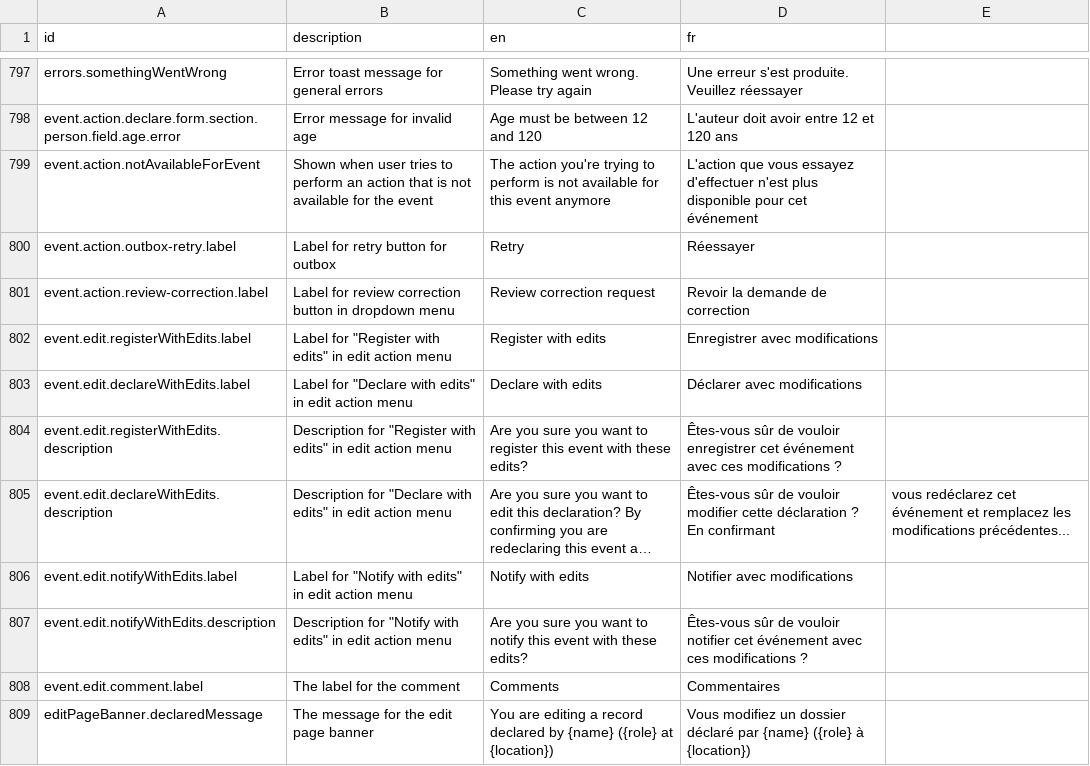
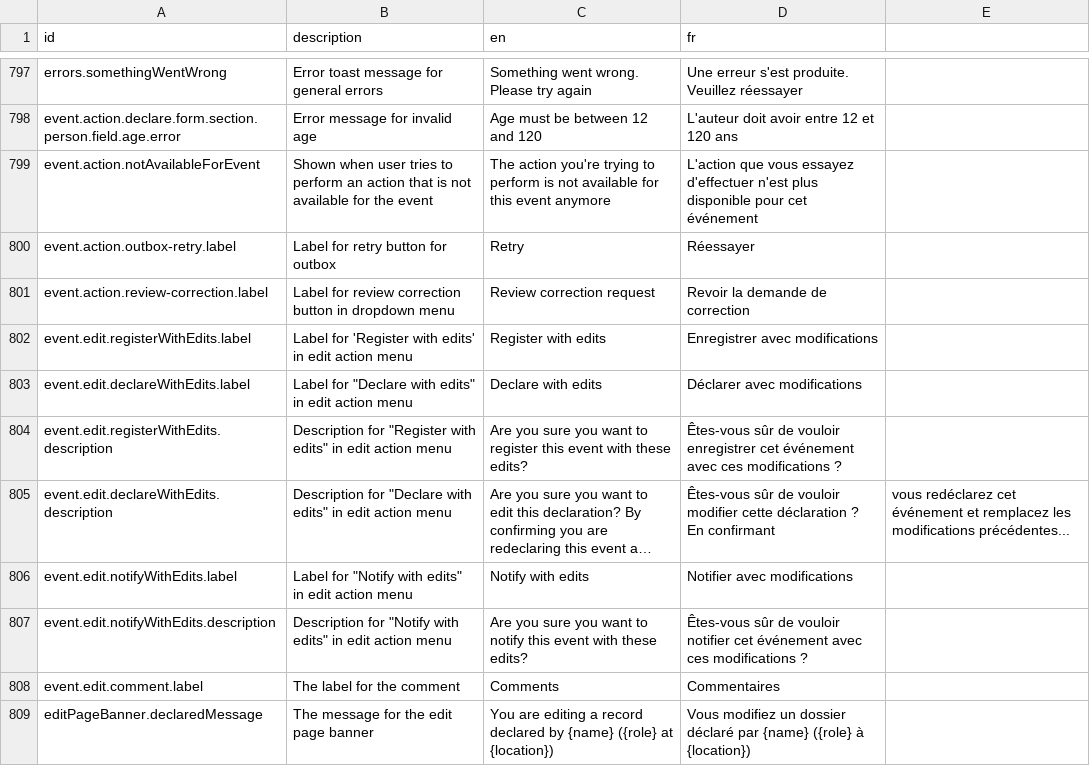
Before and after one commit to opencrvs/opencrvs-countryconfig, a CSV file: src/translations/client.csv, drawn as a sheet; only a part is shown, gaps mark what is left out; long unchanged cells end in …; the diff names each change by its address in the sheet, - before the commit and + after, or states it on an @@ line.

```diff
--- a/src/translations/client.csv
+++ b/src/translations/client.csv
-B802 (description): Label for "Register with edits" in edit…
+B802 (description): Label for 'Register with edits' in edit…
```
Also changed, not shown: 42 other files.
